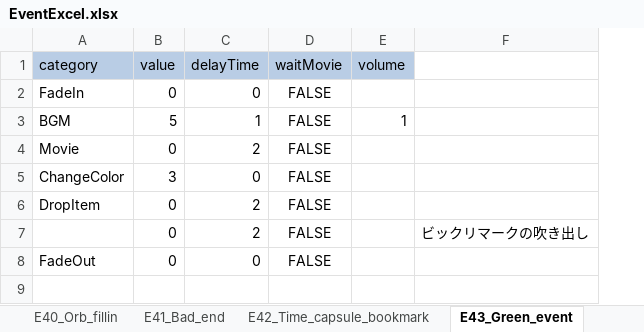
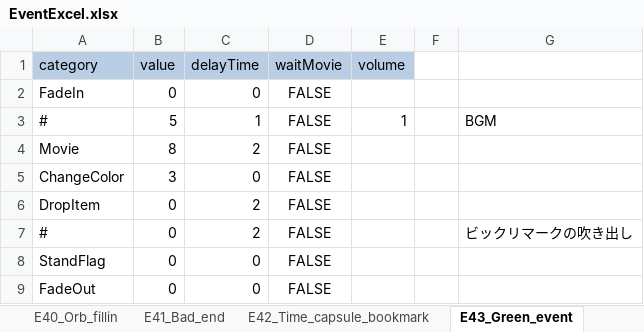
Before and after one commit to swulafi1103/CatEarsShota, an Excel workbook: CatEarsShota/Assets/Excel/EventExcel.xlsx, sheet E43_Green_event, drawn as a sheet; values as stored, in another font and other column widths than the file's, no borders; addresses are those after the commit; the diff names each change by its address in the sheet, - before the commit and + after, or states it on an @@ line.

```diff
--- a/CatEarsShota/Assets/Excel/EventExcel.xlsx (sheet E43_Green_event)
+++ b/CatEarsShota/Assets/Excel/EventExcel.xlsx (sheet E43_Green_event)
+column F, empty
-A3 (category): BGM
+A3 (category): #
-G3: (empty)
+G3: BGM
-B4 (value): 0
+B4 (value): 8
-A7 (category): (empty)
+A7 (category): #
+row 8: StandFlag | 0 | 0 | FALSE
```
Also changed, not shown: sheet E44_Orb_fillin_clear, sheet E39_Blue_event, sheet E34_Timecapsule_bookmark_buried, sheet E01_Map1_to_map2, sheet E23_MiniGame2_clear, sheet E15_Timecapsule_piece_buried_pa, 20 more sheets, 1 other file.
